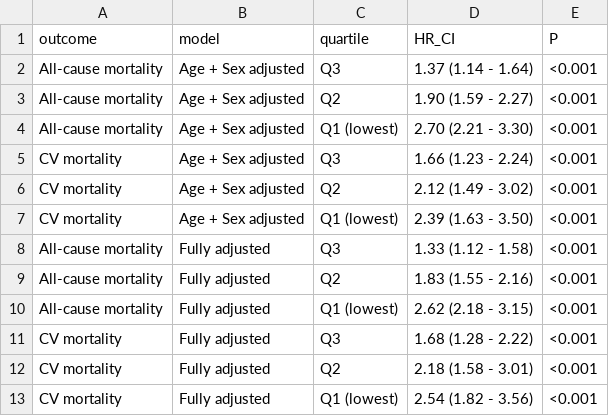
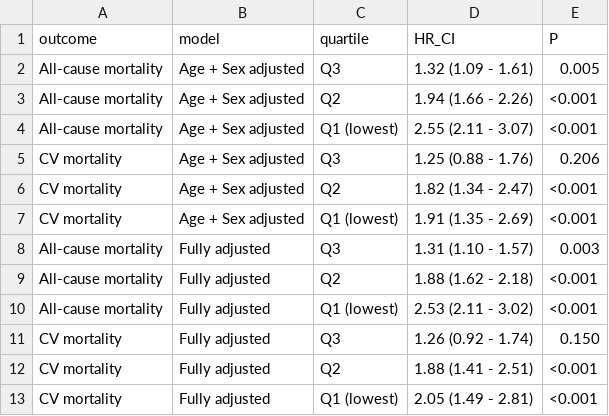
Before and after one commit to andrewbouras/Inflammatory-Resilience-Index-IRI-and-Mortality-in-NHANES, a CSV file: output/validation_mortality_results.csv, drawn as a sheet.

```diff
--- a/output/validation_mortality_results.csv
+++ b/output/validation_mortality_results.csv
@@ -1,13 +1,13 @@
 "outcome","model","quartile","HR_CI","P"
-"All-cause mortality","Age + Sex adjusted","Q3","1.37 (1.14 - 1.64)","<0.001"
-"All-cause mortality","Age + Sex adjusted","Q2","1.90 (1.59 - 2.27)","<0.001"
-"All-cause mortality","Age + Sex adjusted","Q1 (lowest)","2.70 (2.21 - 3.30)","<0.001"
-"CV mortality","Age + Sex adjusted","Q3","1.66 (1.23 - 2.24)","<0.001"
-"CV mortality","Age + Sex adjusted","Q2","2.12 (1.49 - 3.02)","<0.001"
-"CV mortality","Age + Sex adjusted","Q1 (lowest)","2.39 (1.63 - 3.50)","<0.001"
-"All-cause mortality","Fully adjusted","Q3","1.33 (1.12 - 1.58)","<0.001"
-"All-cause mortality","Fully adjusted","Q2","1.83 (1.55 - 2.16)","<0.001"
-"All-cause mortality","Fully adjusted","Q1 (lowest)","2.62 (2.18 - 3.15)","<0.001"
-"CV mortality","Fully adjusted","Q3","1.68 (1.28 - 2.22)","<0.001"
-"CV mortality","Fully adjusted","Q2","2.18 (1.58 - 3.01)","<0.001"
-"CV mortality","Fully adjusted","Q1 (lowest)","2.54 (1.82 - 3.56)","<0.001"
+"All-cause mortality","Age + Sex adjusted","Q3","1.32 (1.09 - 1.61)","0.005"
+"All-cause mortality","Age + Sex adjusted","Q2","1.94 (1.66 - 2.26)","<0.001"
+"All-cause mortality","Age + Sex adjusted","Q1 (lowest)","2.55 (2.11 - 3.07)","<0.001"
+"CV mortality","Age + Sex adjusted","Q3","1.25 (0.88 - 1.76)","0.206"
+"CV mortality","Age + Sex adjusted","Q2","1.82 (1.34 - 2.47)","<0.001"
+"CV mortality","Age + Sex adjusted","Q1 (lowest)","1.91 (1.35 - 2.69)","<0.001"
+"All-cause mortality","Fully adjusted","Q3","1.31 (1.10 - 1.57)","0.003"
+"All-cause mortality","Fully adjusted","Q2","1.88 (1.62 - 2.18)","<0.001"
+"All-cause mortality","Fully adjusted","Q1 (lowest)","2.53 (2.11 - 3.02)","<0.001"
+"CV mortality","Fully adjusted","Q3","1.26 (0.92 - 1.74)","0.150"
+"CV mortality","Fully adjusted","Q2","1.88 (1.41 - 2.51)","<0.001"
+"CV mortality","Fully adjusted","Q1 (lowest)","2.05 (1.49 - 2.81)","<0.001"
```
Also changed, not shown: output/validation_summary_table.csv, 13 other files.
